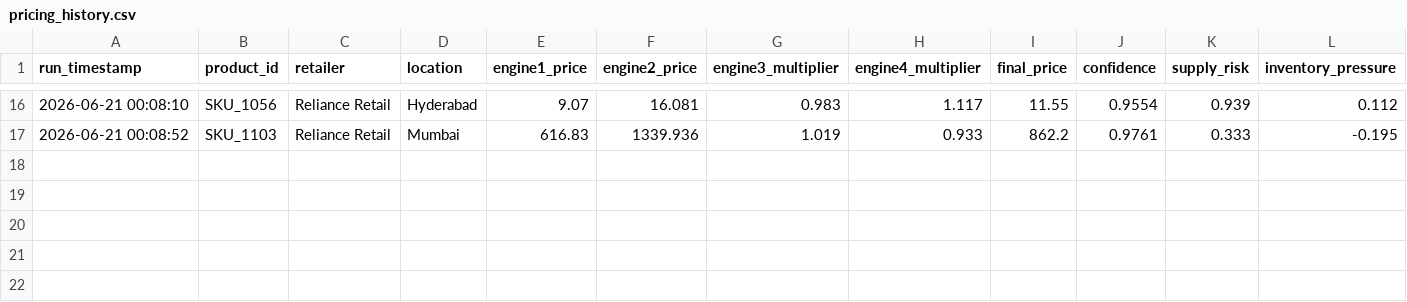
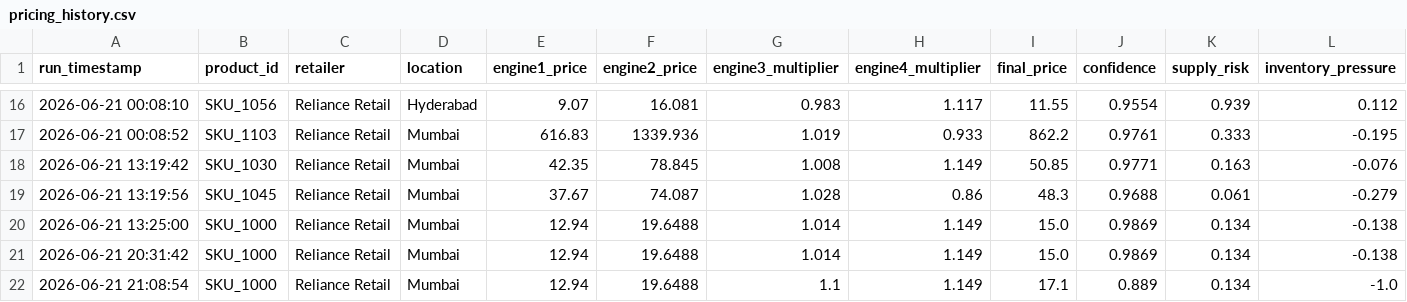
Before and after one commit to AlimpanMukherjee/AI-Dynamic-Retail-Pricing-System, a CSV file: customer_data/pricing_history.csv, drawn as a sheet; only a part is shown, gaps mark what is left out; rows hold the shown columns only; the diff names each change by its address in the sheet, - before the commit and + after, or states it on an @@ line.

```diff
--- a/customer_data/pricing_history.csv
+++ b/customer_data/pricing_history.csv
+row 18: 2026-06-21 13:19:42 | SKU_1030 | Reliance Retail | Mumbai | 42.35 | 78.845 | 1.008 | 1.149 | 50.85 | 0.9771 | 0.163 | -0.076
+row 19: 2026-06-21 13:19:56 | SKU_1045 | Reliance Retail | Mumbai | 37.67 | 74.087 | 1.028 | 0.86 | 48.3 | 0.9688 | 0.061 | -0.279
+row 20: 2026-06-21 13:25:00 | SKU_1000 | Reliance Retail | Mumbai | 12.94 | 19.6488 | 1.014 | 1.149 | 15.0 | 0.9869 | 0.134 | -0.138
+row 21: 2026-06-21 20:31:42 | SKU_1000 | Reliance Retail | Mumbai | 12.94 | 19.6488 | 1.014 | 1.149 | 15.0 | 0.9869 | 0.134 | -0.138
+row 22: 2026-06-21 21:08:54 | SKU_1000 | Reliance Retail | Mumbai | 12.94 | 19.6488 | 1.1 | 1.149 | 17.1 | 0.889 | 0.134 | -1.0
```
Also changed, not shown: customer_data/inventory_current.csv, customer_data/inventory_history.csv, 29 other files.
